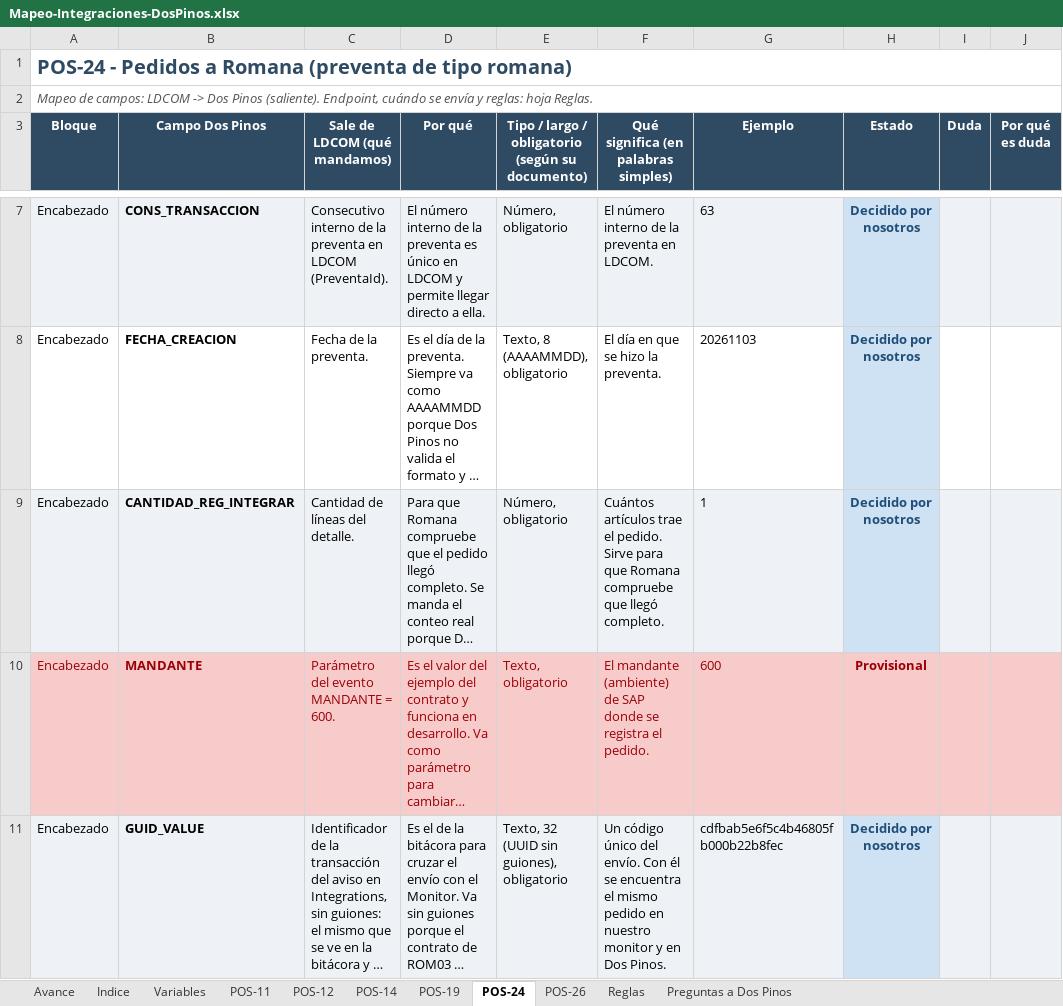
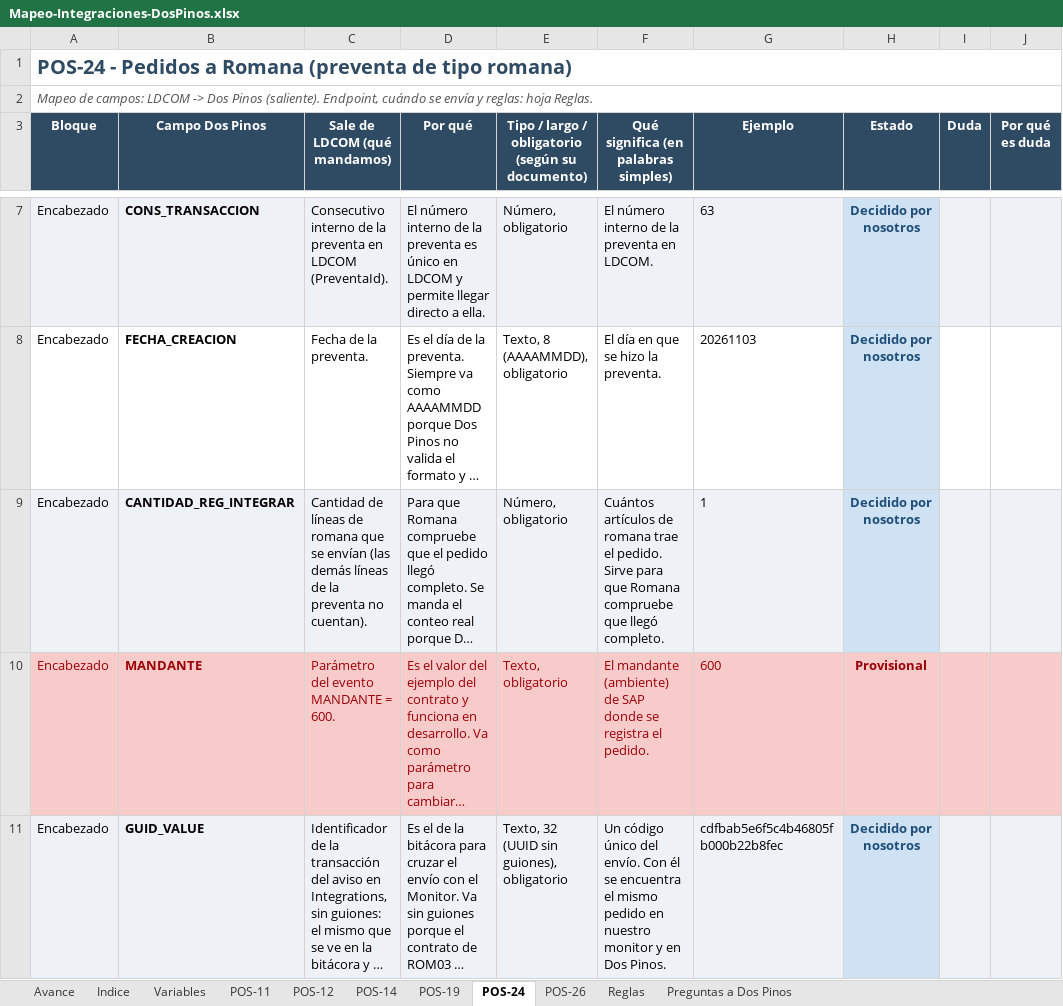
Before and after one commit to faridvl/neuron-ld, an Excel workbook: clientes/dospinos/integraciones/mapeos/Mapeo-Integraciones-DosPinos.xlsx, sheet POS-24, drawn as a sheet; only a part is shown, gaps mark what is left out; long unchanged cells end in …; values as stored, in another font and other column widths than the file's, no borders; the diff covers the shown part only; the diff names each change by its address in the sheet, - before the commit and + after, or states it on an @@ line.

```diff
--- a/clientes/dospinos/integraciones/mapeos/Mapeo-Integraciones-DosPinos.xlsx (sheet POS-24)
+++ b/clientes/dospinos/integraciones/mapeos/Mapeo-Integraciones-DosPinos.xlsx (sheet POS-24)
-C9 (Sale de LDCOM (qué mandamos)): …de líneas del detalle.
+C9 (Sale de LDCOM (qué mandamos)): …de líneas de romana que se envían (las demás líneas de la preventa no cuentan).
-F9: Cuántos artículos trae el…
+F9: Cuántos artículos de romana trae el…
```
Also changed, not shown: 3 edited cells elsewhere in this sheet, sheet Reglas, sheet Variables, sheet POS-26, sheet Indice, 2 other files.
